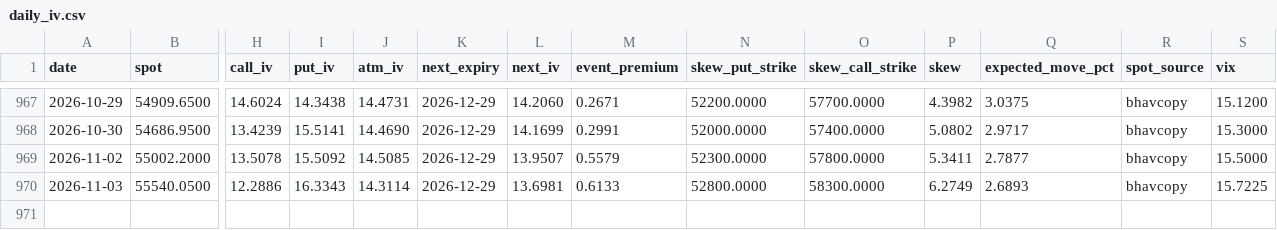
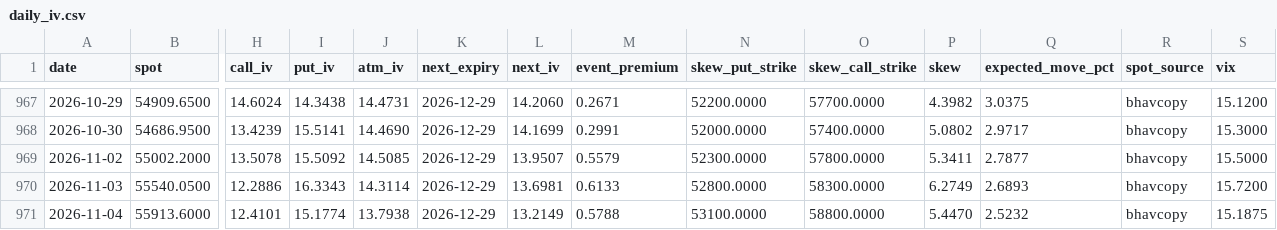
Before and after one commit to iamtj45/nifty-iv-event-study, a CSV file: data/banknifty/daily_iv.csv, drawn as a sheet; only a part is shown, gaps mark what is left out; rows hold the shown columns only; the diff names each change by its address in the sheet, - before the commit and + after, or states it on an @@ line.

```diff
--- a/data/banknifty/daily_iv.csv
+++ b/data/banknifty/daily_iv.csv
-S970 (vix): 15.7225
+S970 (vix): 15.7200
+row 971: 2026-11-04 | 55913.6000 | 12.4101 | 15.1774 | 13.7938 | 2026-12-29 | 13.2149 | 0.5788 | 53100.0000 | 58800.0000 | 5.4470 | 2.5232 | bhavcopy | 15.1875
```
Also changed, not shown: data/backtest.csv, data/banknifty/backtest.csv, 16 other files.
